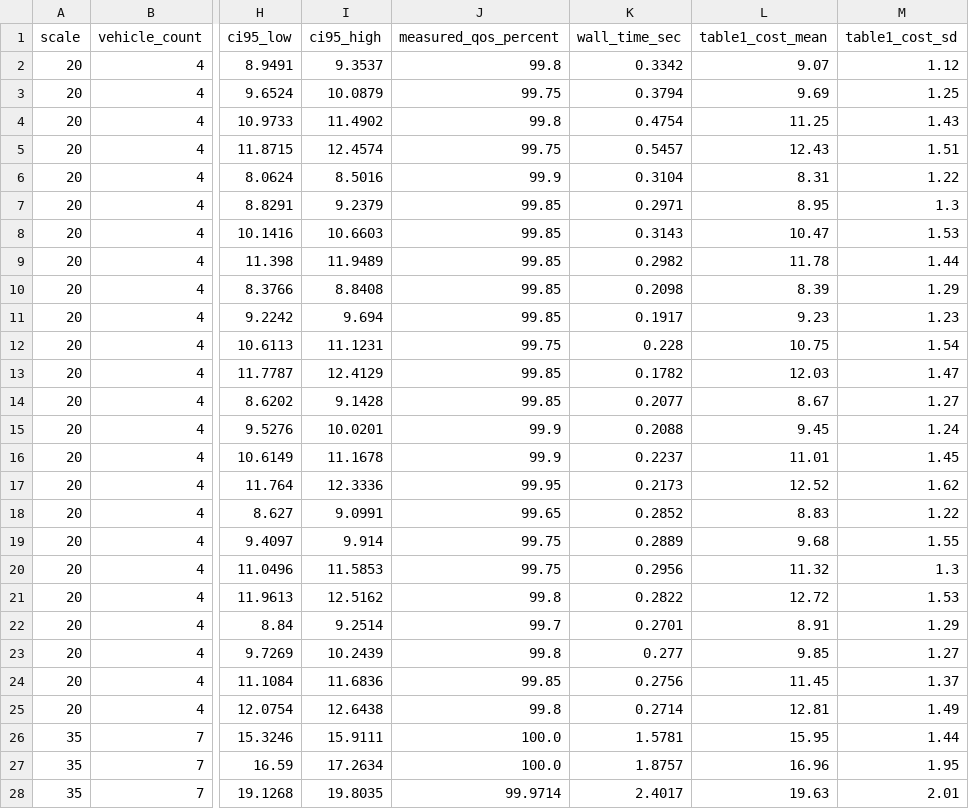
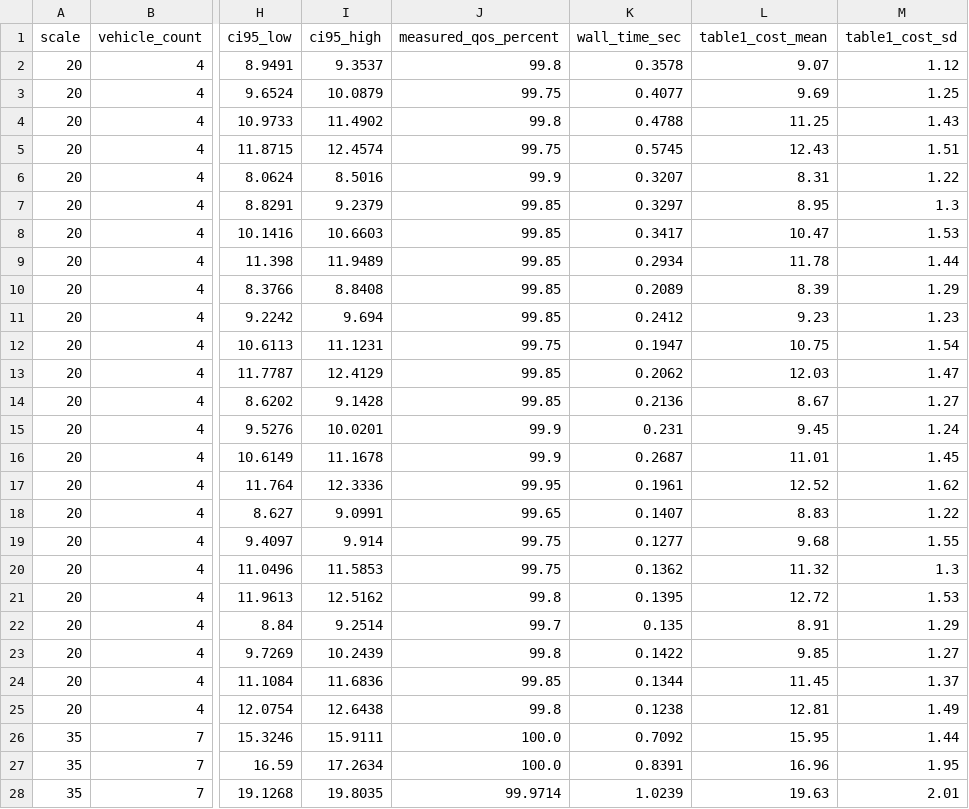
Before and after one commit to ftwangyang/DCVRP, a CSV file: results/table1_results.csv, drawn as a sheet; only a part is shown, gaps mark what is left out; the diff covers the shown part only; the diff names each change by its address in the sheet, - before the commit and + after, or states it on an @@ line.

```diff
--- a/results/table1_results.csv
+++ b/results/table1_results.csv
-K2 (wall_time_sec): 0.3342
+K2 (wall_time_sec): 0.3578
-K3 (wall_time_sec): 0.3794
+K3 (wall_time_sec): 0.4077
-K4 (wall_time_sec): 0.4754
+K4 (wall_time_sec): 0.4788
-K5 (wall_time_sec): 0.5457
+K5 (wall_time_sec): 0.5745
-K6 (wall_time_sec): 0.3104
+K6 (wall_time_sec): 0.3207
-K7 (wall_time_sec): 0.2971
+K7 (wall_time_sec): 0.3297
-K8 (wall_time_sec): 0.3143
+K8 (wall_time_sec): 0.3417
-K9 (wall_time_sec): 0.2982
+K9 (wall_time_sec): 0.2934
-K10 (wall_time_sec): 0.2098
+K10 (wall_time_sec): 0.2089
-K11 (wall_time_sec): 0.1917
+K11 (wall_time_sec): 0.2412
-K12 (wall_time_sec): 0.228
+K12 (wall_time_sec): 0.1947
-K13 (wall_time_sec): 0.1782
+K13 (wall_time_sec): 0.2062
-K14 (wall_time_sec): 0.2077
+K14 (wall_time_sec): 0.2136
-K15 (wall_time_sec): 0.2088
+K15 (wall_time_sec): 0.231
-K16 (wall_time_sec): 0.2237
+K16 (wall_time_sec): 0.2687
-K17 (wall_time_sec): 0.2173
+K17 (wall_time_sec): 0.1961
-K18 (wall_time_sec): 0.2852
+K18 (wall_time_sec): 0.1407
-K19 (wall_time_sec): 0.2889
+K19 (wall_time_sec): 0.1277
-K20 (wall_time_sec): 0.2956
+K20 (wall_time_sec): 0.1362
-K21 (wall_time_sec): 0.2822
+K21 (wall_time_sec): 0.1395
-K22 (wall_time_sec): 0.2701
+K22 (wall_time_sec): 0.135
-K23 (wall_time_sec): 0.277
+K23 (wall_time_sec): 0.1422
-K24 (wall_time_sec): 0.2756
+K24 (wall_time_sec): 0.1344
-K25 (wall_time_sec): 0.2714
+K25 (wall_time_sec): 0.1238
-K26 (wall_time_sec): 1.5781
+K26 (wall_time_sec): 0.7092
-K27 (wall_time_sec): 1.8757
+K27 (wall_time_sec): 0.8391
-K28 (wall_time_sec): 2.4017
+K28 (wall_time_sec): 1.0239
```
Also changed, not shown: 69 edited cells elsewhere in this file, 3 other files.
